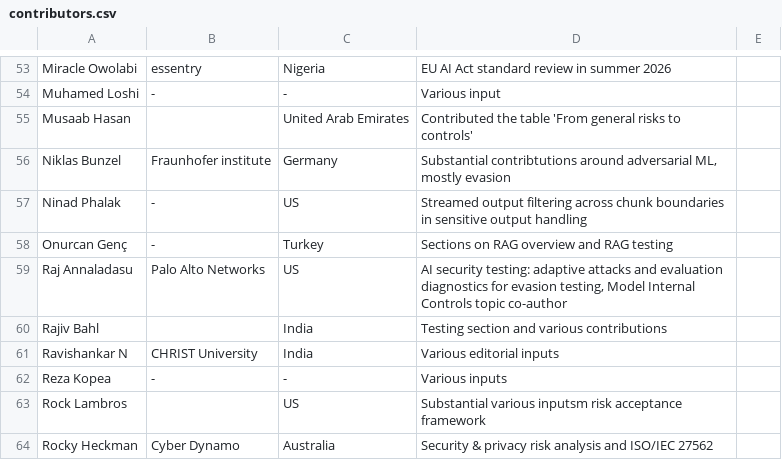
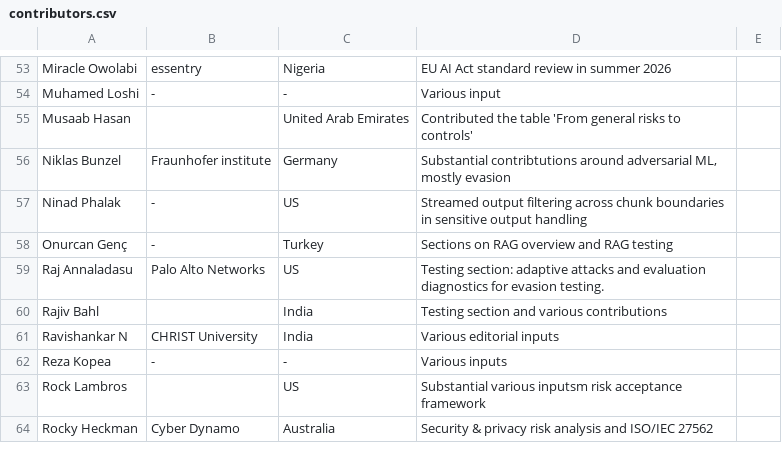
Before and after one commit to OWASP/www-project-ai-security-and-privacy-guide, a CSV file: content/ai_exchange/content/contributors.csv, drawn as a sheet; only a part is shown, gaps mark what is left out.

Commit message:
Revise contributor information in contributors.csv
Updated contributor details for Raj Annaladasu and corrected minor typos.

```diff
--- a/content/ai_exchange/content/contributors.csv
+++ b/content/ai_exchange/content/contributors.csv
@@ -58,3 +58,3 @@ Ninad Phalak; -; US; Streamed output filtering across chunk boundaries in sensit
 Onurcan Genç;-;Turkey;Sections on RAG overview and RAG testing
-Raj Annaladasu; Palo Alto Networks; US; AI security testing: adaptive attacks and evaluation diagnostics for evasion testing, Model Internal Controls topic co-author
+Raj Annaladasu; Palo Alto Networks; US; Testing section: adaptive attacks and evaluation diagnostics for evasion testing.
 Rajiv Bahl; ; India; Testing section and various contributions
```
